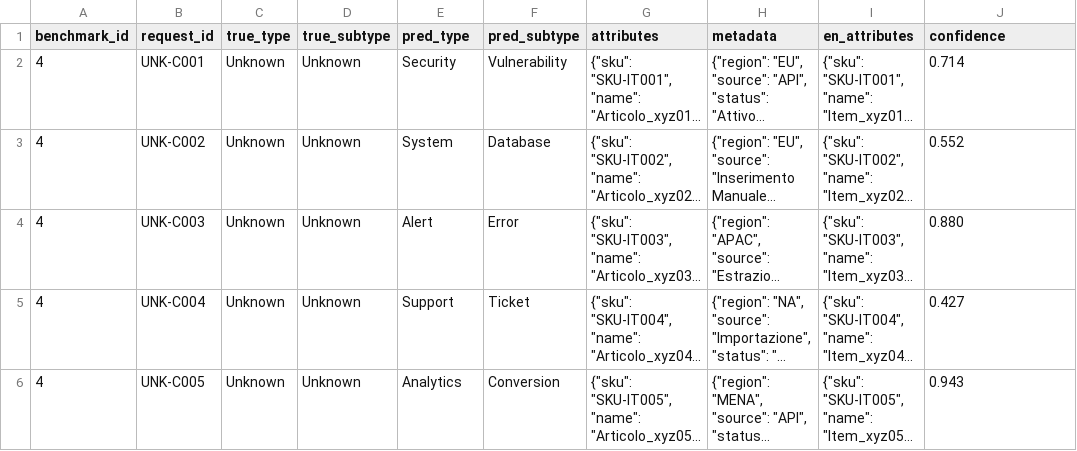
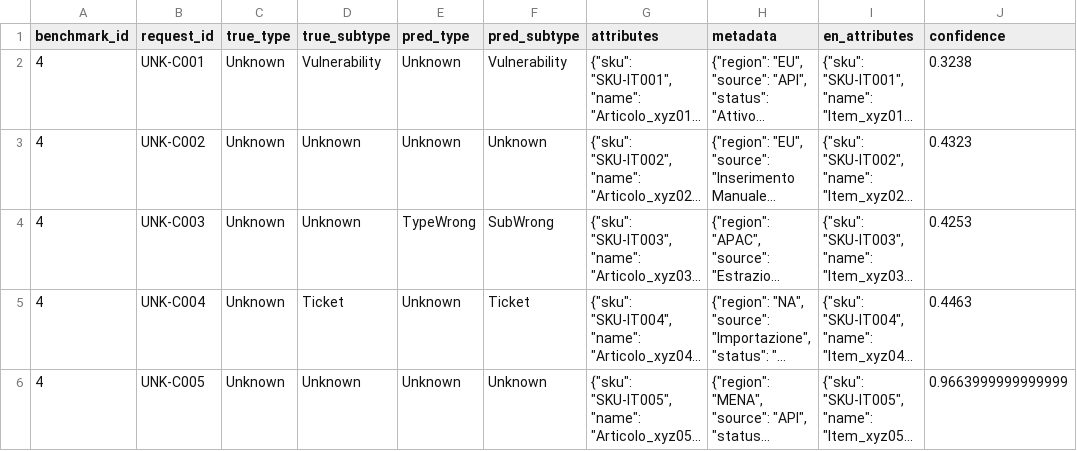
Before and after one commit to wzender/magellan, a CSV file: data/runs/4_italy.csv, drawn as a sheet; long unchanged cells end in …; the diff names each change by its address in the sheet, - before the commit and + after, or states it on an @@ line.

```diff
--- a/data/runs/4_italy.csv
+++ b/data/runs/4_italy.csv
-D2 (true_subtype): Unknown
+D2 (true_subtype): Vulnerability
-E2 (pred_type): Security
+E2 (pred_type): Unknown
-J2 (confidence): 0.714
+J2 (confidence): 0.3238
-E3 (pred_type): System
+E3 (pred_type): Unknown
-F3 (pred_subtype): Database
+F3 (pred_subtype): Unknown
-J3 (confidence): 0.552
+J3 (confidence): 0.4323
-E4 (pred_type): Alert
+E4 (pred_type): TypeWrong
-F4 (pred_subtype): Error
+F4 (pred_subtype): SubWrong
-J4 (confidence): 0.880
+J4 (confidence): 0.4253
-D5 (true_subtype): Unknown
+D5 (true_subtype): Ticket
-E5 (pred_type): Support
+E5 (pred_type): Unknown
-J5 (confidence): 0.427
+J5 (confidence): 0.4463
-E6 (pred_type): Analytics
+E6 (pred_type): Unknown
-F6 (pred_subtype): Conversion
+F6 (pred_subtype): Unknown
-J6 (confidence): 0.943
+J6 (confidence): 0.9663999999999999
```
Also changed, not shown: data/leaderboard.csv, data/runs/4_france.csv, 22 other files.
